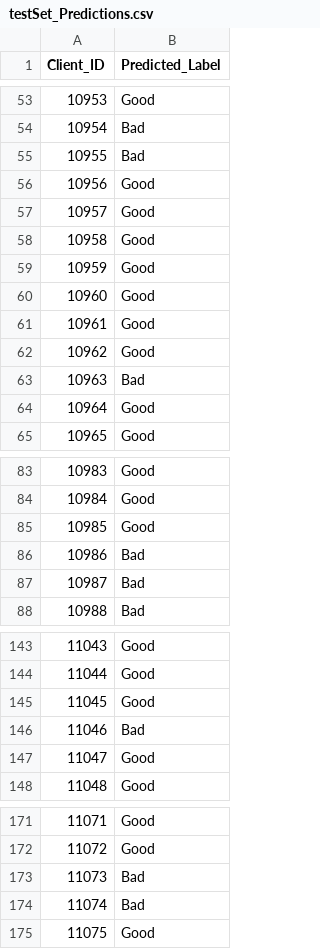
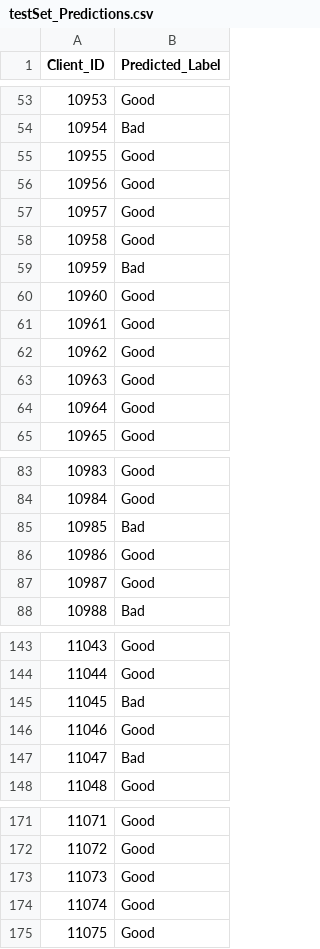
Before and after one commit to apostolos107/Data-Minining-Classification-On-Bank-Data, a CSV file: testSet_Predictions.csv, drawn as a sheet; only a part is shown, gaps mark what is left out; the diff covers the shown part only.

```diff
--- a/testSet_Predictions.csv
+++ b/testSet_Predictions.csv
@@ -54,3 +54,3 @@ Client_ID	Predicted_Label
 10954	Bad
-10955	Bad
+10955	Good
 10956	Good
@@ -58,3 +58,3 @@ Client_ID	Predicted_Label
 10958	Good
-10959	Good
+10959	Bad
 10960	Good
@@ -62,3 +62,3 @@ Client_ID	Predicted_Label
 10962	Good
-10963	Bad
+10963	Good
 10964	Good
@@ -84,5 +84,5 @@ Client_ID	Predicted_Label
 10984	Good
-10985	Good
-10986	Bad
-10987	Bad
+10985	Bad
+10986	Good
+10987	Good
 10988	Bad
@@ -144,5 +144,5 @@ Client_ID	Predicted_Label
 11044	Good
-11045	Good
-11046	Bad
-11047	Good
+11045	Bad
+11046	Good
+11047	Bad
 11048	Good
@@ -172,4 +172,4 @@ Client_ID	Predicted_Label
 11072	Good
-11073	Bad
-11074	Bad
+11073	Good
+11074	Good
 11075	Good
```
Also changed, not shown: 20 edited cells elsewhere in this file, 1 other file.
